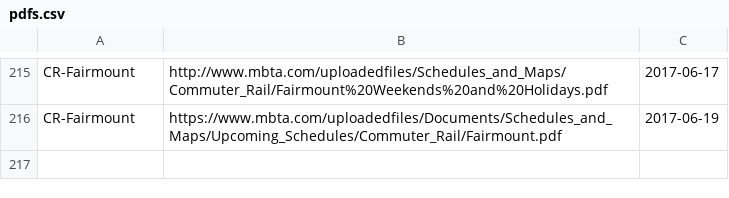
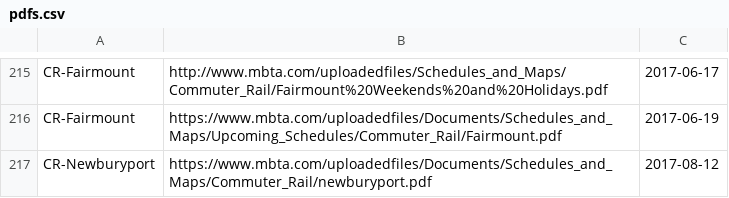
Before and after one commit to thecristen/dotcom, a CSV file: apps/routes/priv/pdfs.csv, drawn as a sheet; only a part is shown, gaps mark what is left out; the diff names each change by its address in the sheet, - before the commit and + after, or states it on an @@ line.

Commit message:
go back to the old CR-Newburyport schedule tomorrow

```diff
--- a/apps/routes/priv/pdfs.csv
+++ b/apps/routes/priv/pdfs.csv
+row 217: CR-Newburyport | https://www.mbta.com/uploadedfiles/Documents/Schedules_and_Maps/Commuter_Rail/newburyport.pdf | 2017-08-12
```
